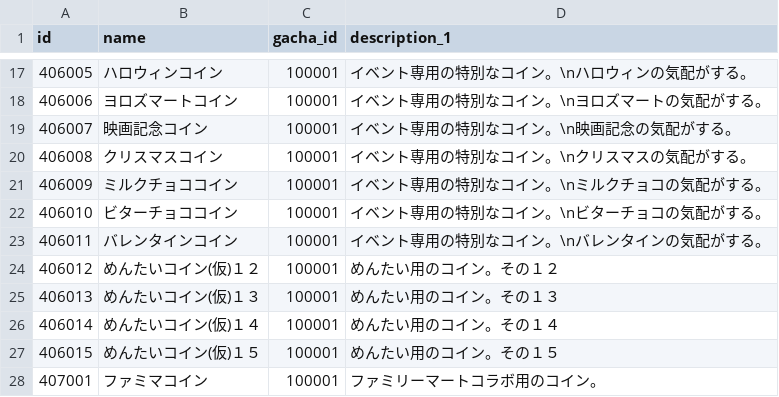
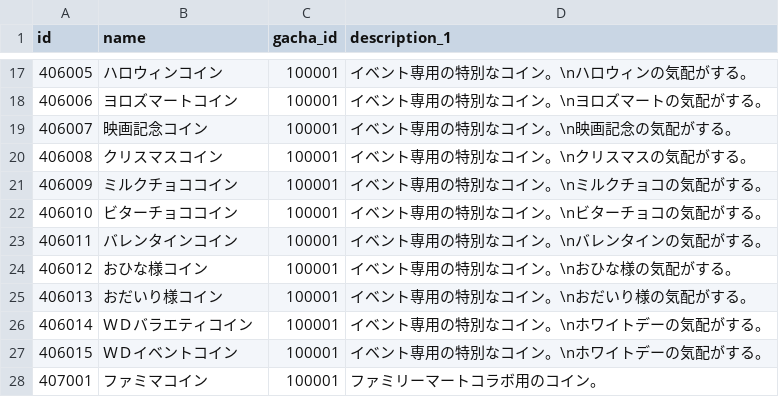
Before and after one commit to ketakeda/MTC-Plan, a CSV file: master/csv/coins.csv, drawn as a sheet; only a part is shown, gaps mark what is left out.

Commit message:
【竹田元】コイン追加

```diff
--- a/master/csv/coins.csv
+++ b/master/csv/coins.csv
@@ -23,6 +23,6 @@ id,name,gacha_id,description_1
 406011,バレンタインコイン,100001,イベント専用の特別なコイン。\nバレンタインの気配がする。
-406012,めんたいコイン(仮)１２,100001,めんたい用のコイン。その１２
-406013,めんたいコイン(仮)１３,100001,めんたい用のコイン。その１３
-406014,めんたいコイン(仮)１４,100001,めんたい用のコイン。その１４
-406015,めんたいコイン(仮)１５,100001,めんたい用のコイン。その１５
+406012,おひな様コイン,100001,イベント専用の特別なコイン。\nおひな様の気配がする。
+406013,おだいり様コイン,100001,イベント専用の特別なコイン。\nおだいり様の気配がする。
+406014,ＷＤバラエティコイン,100001,イベント専用の特別なコイン。\nホワイトデーの気配がする。
+406015,ＷＤイベントコイン,100001,イベント専用の特別なコイン。\nホワイトデーの気配がする。
 407001,ファミマコイン,100001,ファミリーマートコラボ用のコイン。
```
